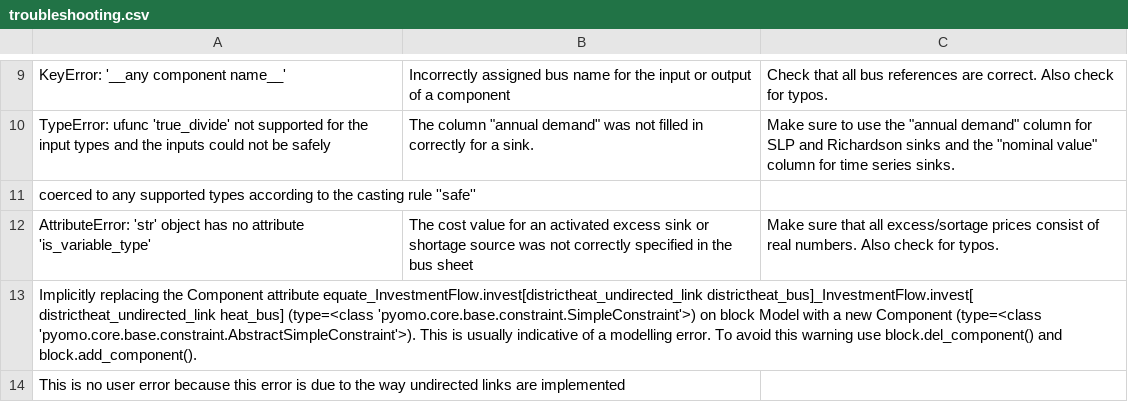
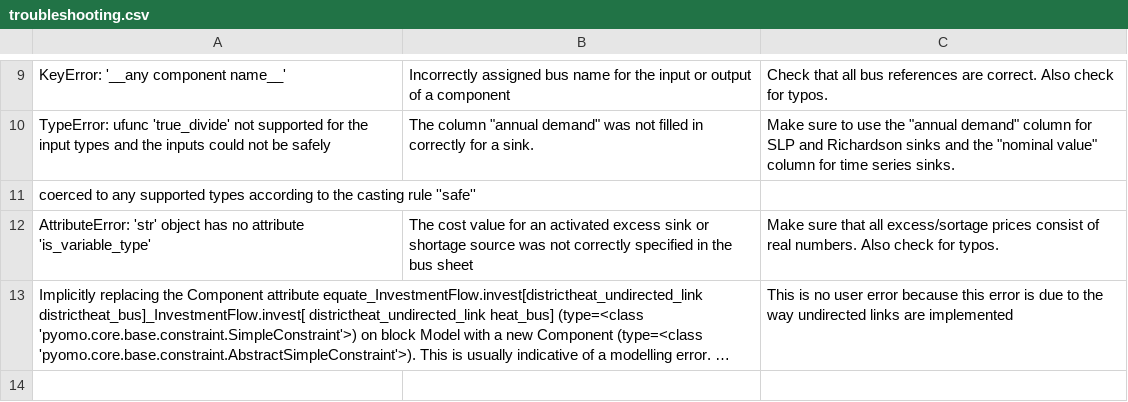
Before and after one commit to SESMG/SESMG, a CSV file: docs/troubleshooting/troubleshooting.csv, drawn as a sheet; only a part is shown, gaps mark what is left out; long unchanged cells end in …; the diff names each change by its address in the sheet, - before the commit and + after, or states it on an @@ line.

Commit message:
Update troubleshooting.csv

```diff
--- a/docs/troubleshooting/troubleshooting.csv
+++ b/docs/troubleshooting/troubleshooting.csv
-C13: (empty)
+C13: This is no user error because this error is due to the way undirected links are implemented
-row 14: This is no user error because this error is due to the way undirected links are implemented
```
